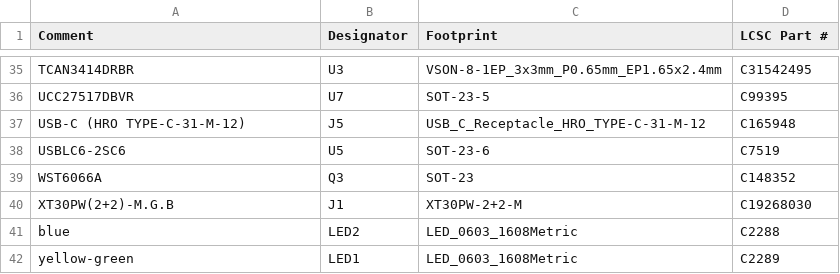
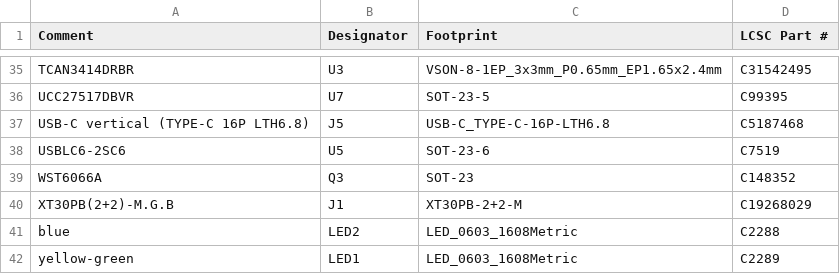
Before and after one commit to pinkfish/hotswap_toolhead, a CSV file: hardware/bom_jlcpcb.csv, drawn as a sheet; only a part is shown, gaps mark what is left out.

```diff
--- a/hardware/bom_jlcpcb.csv
+++ b/hardware/bom_jlcpcb.csv
@@ -36,6 +36,6 @@ TCAN3414DRBR,U3,VSON-8-1EP_3x3mm_P0.65mm_EP1.65x2.4mm,C31542495
 UCC27517DBVR,U7,SOT-23-5,C99395
-USB-C (HRO TYPE-C-31-M-12),J5,USB_C_Receptacle_HRO_TYPE-C-31-M-12,C165948
+USB-C vertical (TYPE-C 16P LTH6.8),J5,USB-C_TYPE-C-16P-LTH6.8,C5187468
 USBLC6-2SC6,U5,SOT-23-6,C7519
 WST6066A,Q3,SOT-23,C148352
-XT30PW(2+2)-M.G.B,J1,XT30PW-2+2-M,C19268030
+XT30PB(2+2)-M.G.B,J1,XT30PB-2+2-M,C19268029
 blue,LED2,LED_0603_1608Metric,C2288
```
Also changed, not shown: 21 other files.
